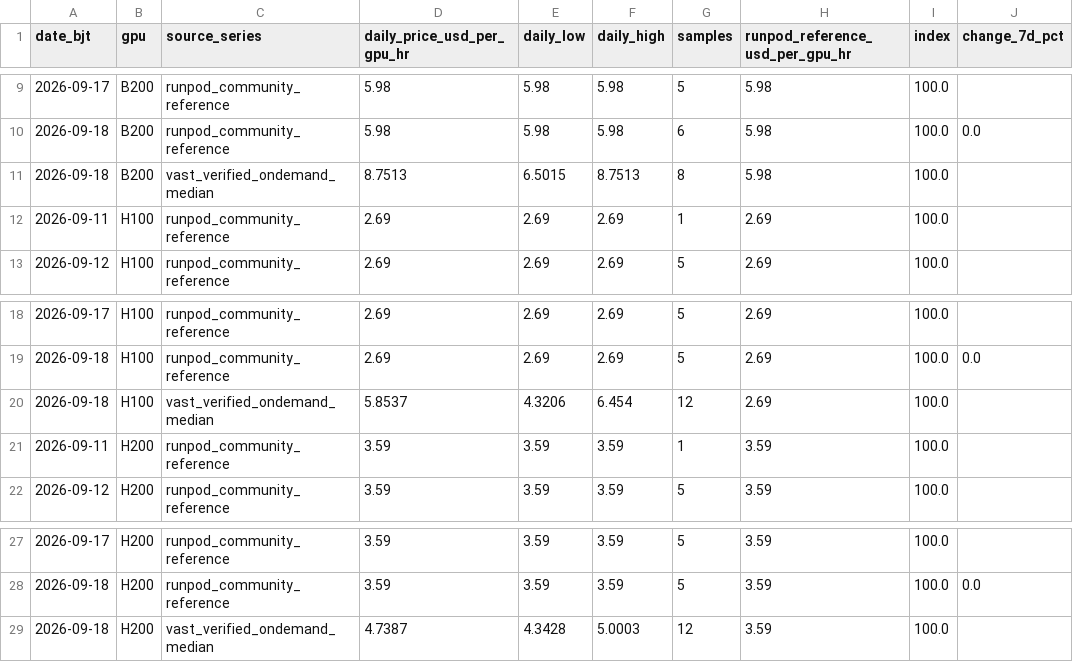
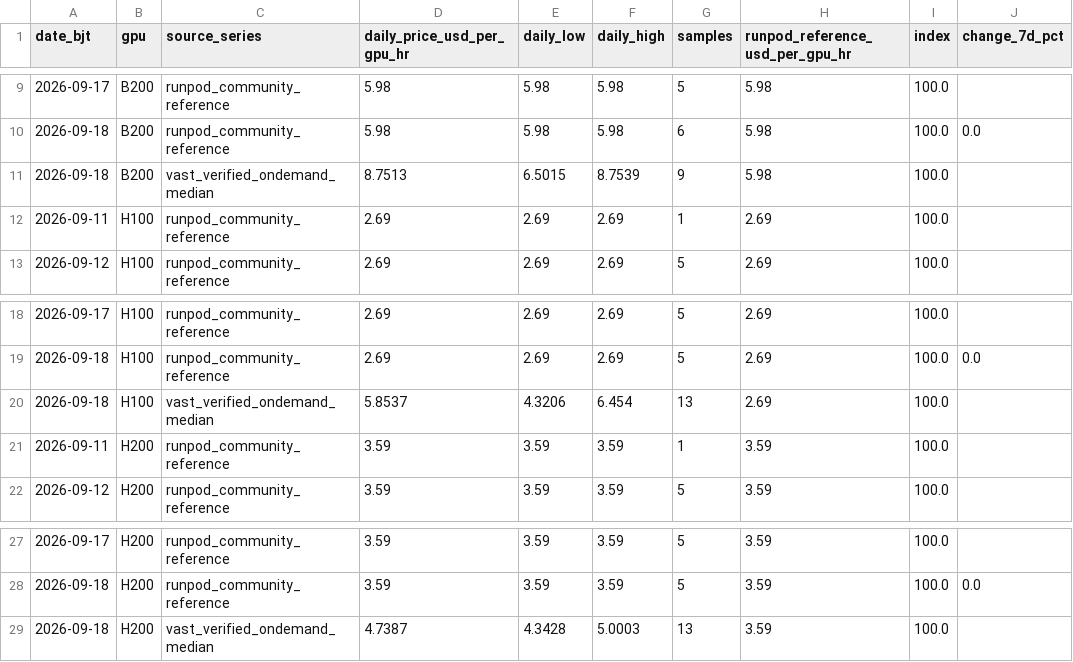
Before and after one commit to russell-home667/AI-bubble-monitor, a CSV file: data/ai_bubble/gpu_rental_prices/daily.csv, drawn as a sheet; only a part is shown, gaps mark what is left out; the diff names each change by its address in the sheet, - before the commit and + after, or states it on an @@ line.

```diff
--- a/data/ai_bubble/gpu_rental_prices/daily.csv
+++ b/data/ai_bubble/gpu_rental_prices/daily.csv
-F11 (daily_high): 8.7513
+F11 (daily_high): 8.7539
-G11 (samples): 8
+G11 (samples): 9
-G20 (samples): 12
+G20 (samples): 13
-G29 (samples): 12
+G29 (samples): 13
```
Also changed, not shown: data/ai_bubble/gpu_rental_prices/platform_daily.csv, data/ai_bubble/gpu_rental_prices/snapshots.csv, 1 other file.
